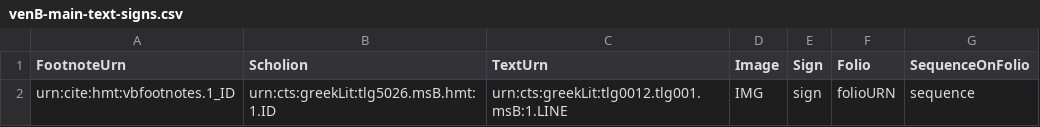
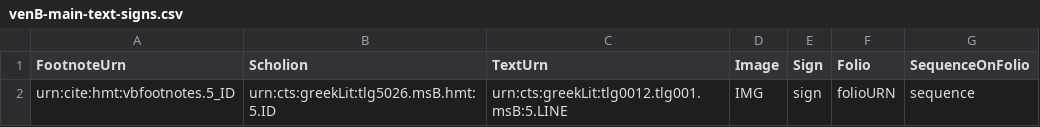
Before and after one commit to hmteditors/brandeis, a CSV file: VB-Iliad5/collections/venB-main-text-signs.csv, drawn as a sheet.

Commit message:
Update venB-main-text-signs.csv

```diff
--- a/VB-Iliad5/collections/venB-main-text-signs.csv
+++ b/VB-Iliad5/collections/venB-main-text-signs.csv
@@ -1,2 +1,2 @@
 FootnoteUrn,Scholion,TextUrn,Image,Sign,Folio,SequenceOnFolio
-urn:cite:hmt:vbfootnotes.1_ID,urn:cts:greekLit:tlg5026.msB.hmt:1.ID,urn:cts:greekLit:tlg0012.tlg001.msB:1.LINE,"IMG",sign,folioURN,sequence
+urn:cite:hmt:vbfootnotes.5_ID,urn:cts:greekLit:tlg5026.msB.hmt:5.ID,urn:cts:greekLit:tlg0012.tlg001.msB:5.LINE,"IMG",sign,folioURN,sequence
```
